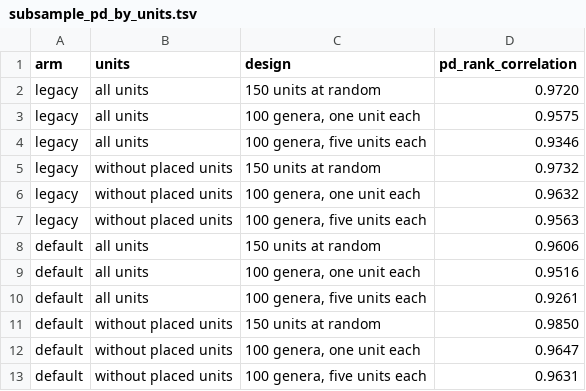
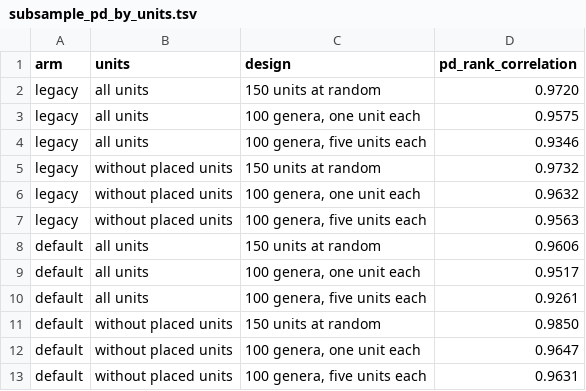
Before and after one commit to naturalis/timegraft, a TSV file: data/iberia/consistency/benchmark/results_81/subsample_pd_by_units.tsv, drawn as a sheet.

```diff
--- a/data/iberia/consistency/benchmark/results_81/subsample_pd_by_units.tsv
+++ b/data/iberia/consistency/benchmark/results_81/subsample_pd_by_units.tsv
@@ -8,3 +8,3 @@ legacy	without placed units	100 genera, five units each	0.9563
 default	all units	150 units at random	0.9606
-default	all units	100 genera, one unit each	0.9516
+default	all units	100 genera, one unit each	0.9517
 default	all units	100 genera, five units each	0.9261
```
Also changed, not shown: data/iberia/consistency/benchmark/results_81/downstream.tsv, data/iberia/consistency/benchmark/results_81/downstream_metrics.tsv, 6 other files.
